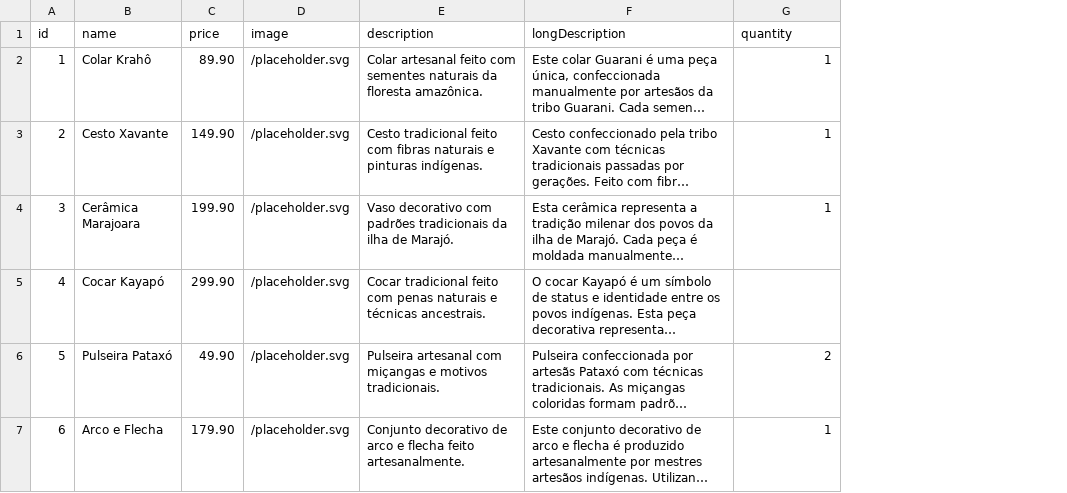
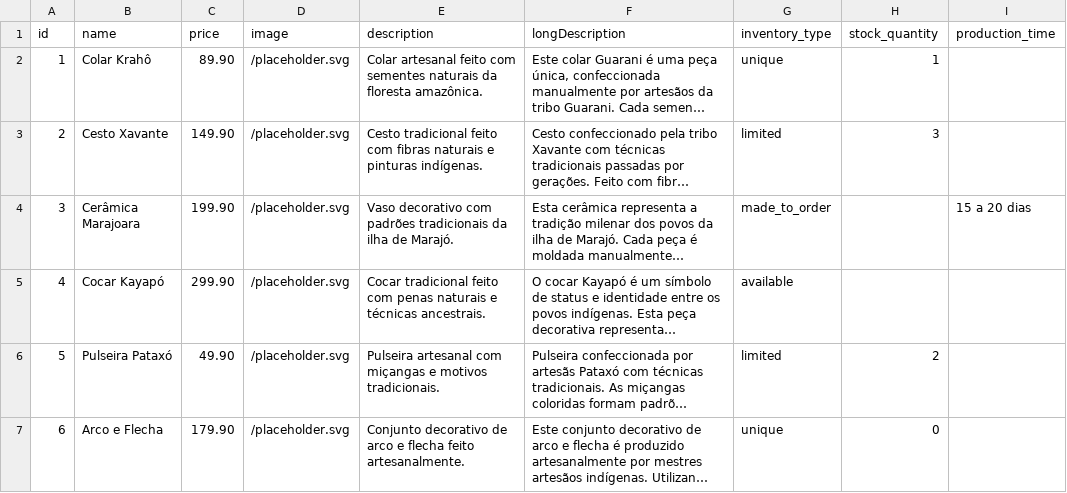
Before and after one commit to luandro/loja-comunitaria, a CSV file: public/data/products.csv, drawn as a sheet; long unchanged cells end in …; addresses are those after the commit; the diff names each change by its address in the sheet, - before the commit and + after, or states it on an @@ line.

```diff
--- a/public/data/products.csv
+++ b/public/data/products.csv
+column G (inventory_type), rows 2-7: unique | limited | made_to_order | available | limited | unique
+column I (production_time), row 4: 15 a 20 dias
-H1: quantity
+H1: stock_quantity
-H3 (stock_quantity): 1
+H3 (stock_quantity): 3
-H4 (stock_quantity): 1
+H4 (stock_quantity): (empty)
-H7 (stock_quantity): 1
+H7 (stock_quantity): 0
```
